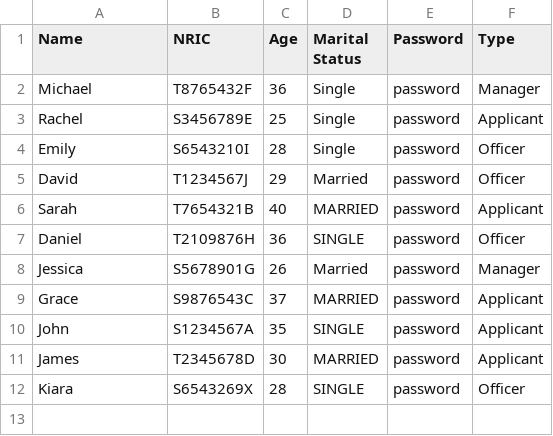
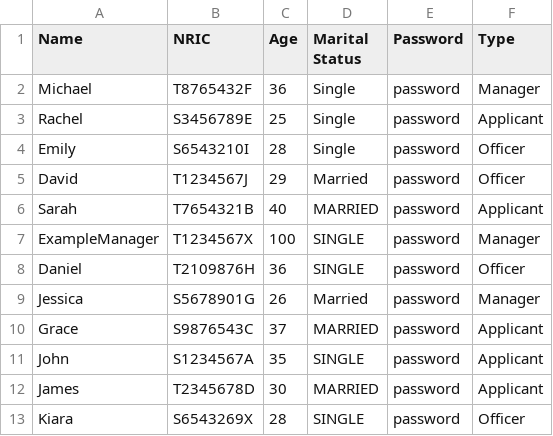
Before and after one commit to dozetype/BTO_Project, a CSV file: src/main/database/UserList.csv, drawn as a sheet.

```diff
--- a/src/main/database/UserList.csv
+++ b/src/main/database/UserList.csv
@@ -6,2 +6,3 @@ David,T1234567J,29,Married,password,Officer
 Sarah,T7654321B,40,MARRIED,password,Applicant
+ExampleManager,T1234567X,100,SINGLE,password,Manager
 Daniel,T2109876H,36,SINGLE,password,Officer
```
Also changed, not shown: src/main/database/BTOApplication.csv, src/main/database/Enquiry.csv, 10 other files.
